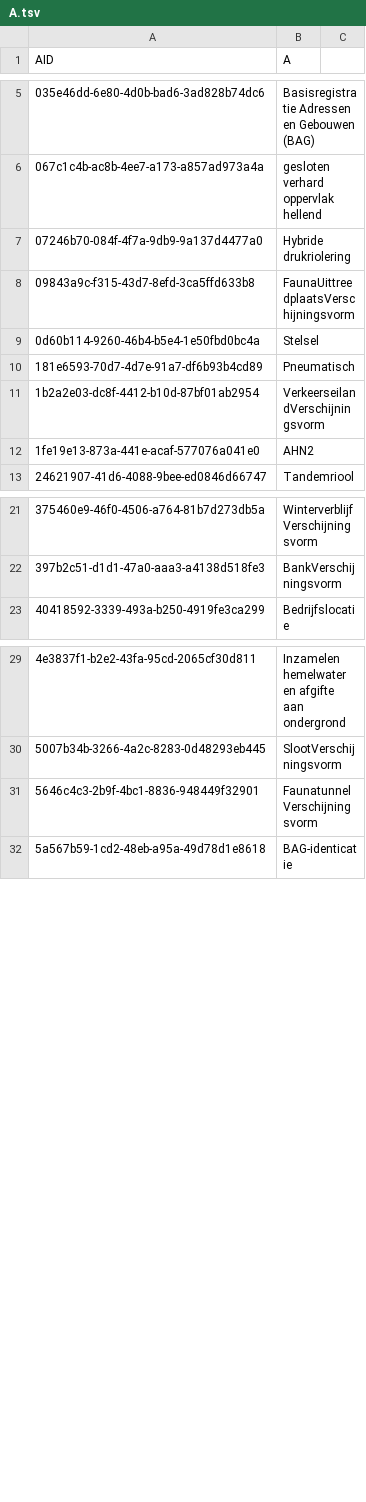
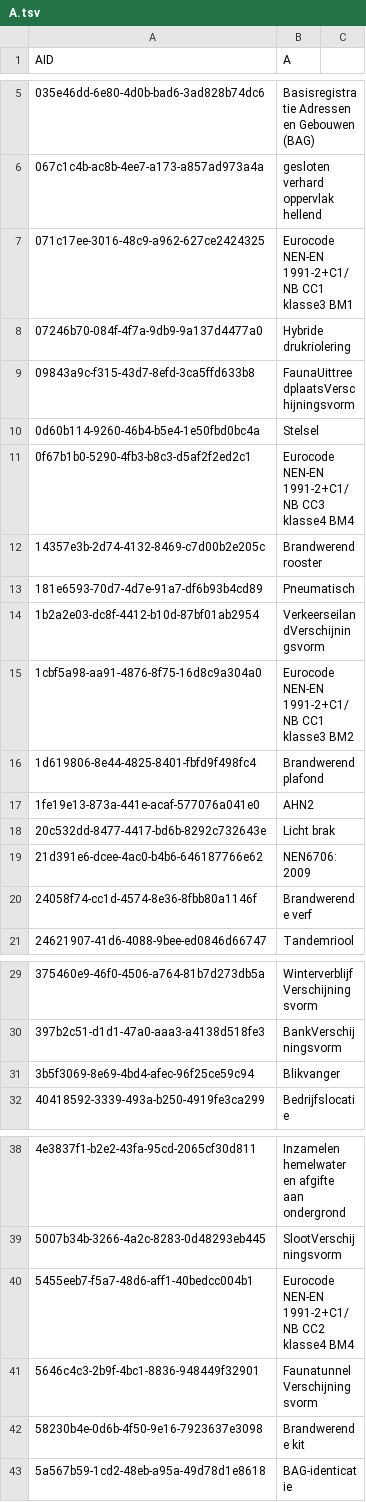
Before and after one commit to Stichting-CROW/imbor-development, a TSV file: data/tsv/A.tsv, drawn as a sheet; only a part is shown, gaps mark what is left out; the diff covers the shown part only.

```diff
--- a/data/tsv/A.tsv
+++ b/data/tsv/A.tsv
@@ -6,2 +6,3 @@ AID	A
 067c1c4b-ac8b-4ee7-a173-a857ad973a4a	gesloten verhard oppervlak hellend
+071c17ee-3016-48c9-a962-627ce2424325	Eurocode NEN-EN 1991-2+C1/NB CC1 klasse3 BM1
 07246b70-084f-4f7a-9db9-9a137d4477a0	Hybride drukriolering
@@ -9,5 +10,12 @@ AID	A
 0d60b114-9260-46b4-b5e4-1e50fbd0bc4a	Stelsel
+0f67b1b0-5290-4fb3-b8c3-d5af2f2ed2c1	Eurocode NEN-EN 1991-2+C1/NB CC3 klasse4 BM4
+14357e3b-2d74-4132-8469-c7d00b2e205c	Brandwerend rooster
 181e6593-70d7-4d7e-91a7-df6b93b4cd89	Pneumatisch
 1b2a2e03-dc8f-4412-b10d-87bf01ab2954	VerkeerseilandVerschijningsvorm
+1cbf5a98-aa91-4876-8f75-16d8c9a304a0	Eurocode NEN-EN 1991-2+C1/NB CC1 klasse3 BM2
+1d619806-8e44-4825-8401-fbfd9f498fc4	Brandwerend plafond
 1fe19e13-873a-441e-acaf-577076a041e0	AHN2
+20c532dd-8477-4417-bd6b-8292c732643e	Licht brak
+21d391e6-dcee-4ac0-b4b6-646187766e62	NEN6706:2009
+24058f74-cc1d-4574-8e36-8fbb80a1146f	Brandwerende verf
 24621907-41d6-4088-9bee-ed0846d66747	Tandemriool
@@ -22,2 +30,3 @@ AID	A
 397b2c51-d1d1-47a0-aaa3-a4138d518fe3	BankVerschijningsvorm
+3b5f3069-8e69-4bd4-afec-96f25ce59c94	Blikvanger
 40418592-3339-493a-b250-4919fe3ca299	Bedrijfslocatie
@@ -30,3 +39,5 @@ AID	A
 5007b34b-3266-4a2c-8283-0d48293eb445	SlootVerschijningsvorm
+5455eeb7-f5a7-48d6-aff1-40bedcc004b1	Eurocode NEN-EN 1991-2+C1/NB CC2 klasse4 BM4
 5646c4c3-2b9f-4bc1-8836-948449f32901	FaunatunnelVerschijningsvorm
+58230b4e-0d6b-4f50-9e16-7923637e3098	Brandwerende kit
 5a567b59-1cd2-48eb-a95a-49d78d1e8618	BAG-identicatie
```
Also changed, not shown: 19 added rows elsewhere in this file, data/tsv/imborKern_Attributen.tsv, data/tsv/imborKern_EnumeratiesDomeinwaarden.tsv, 6 other files.
